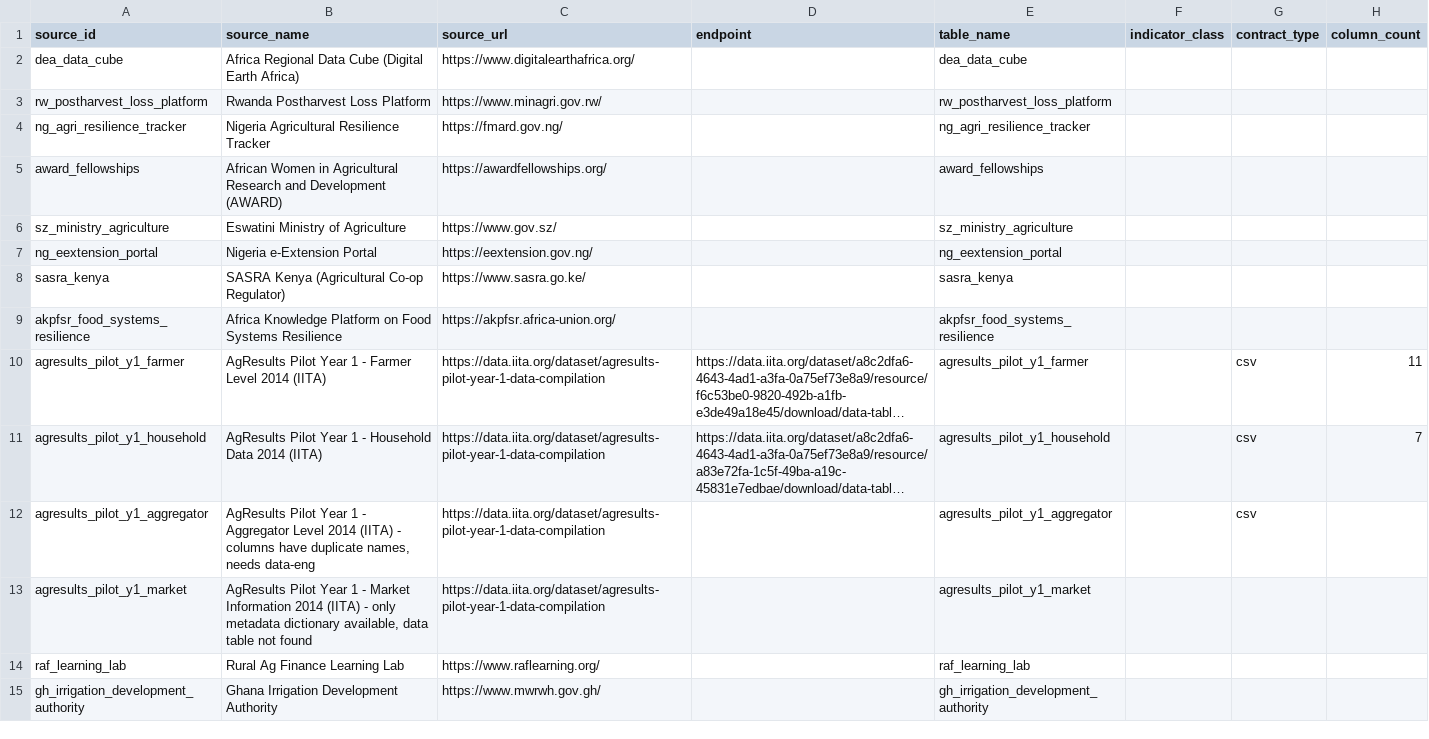
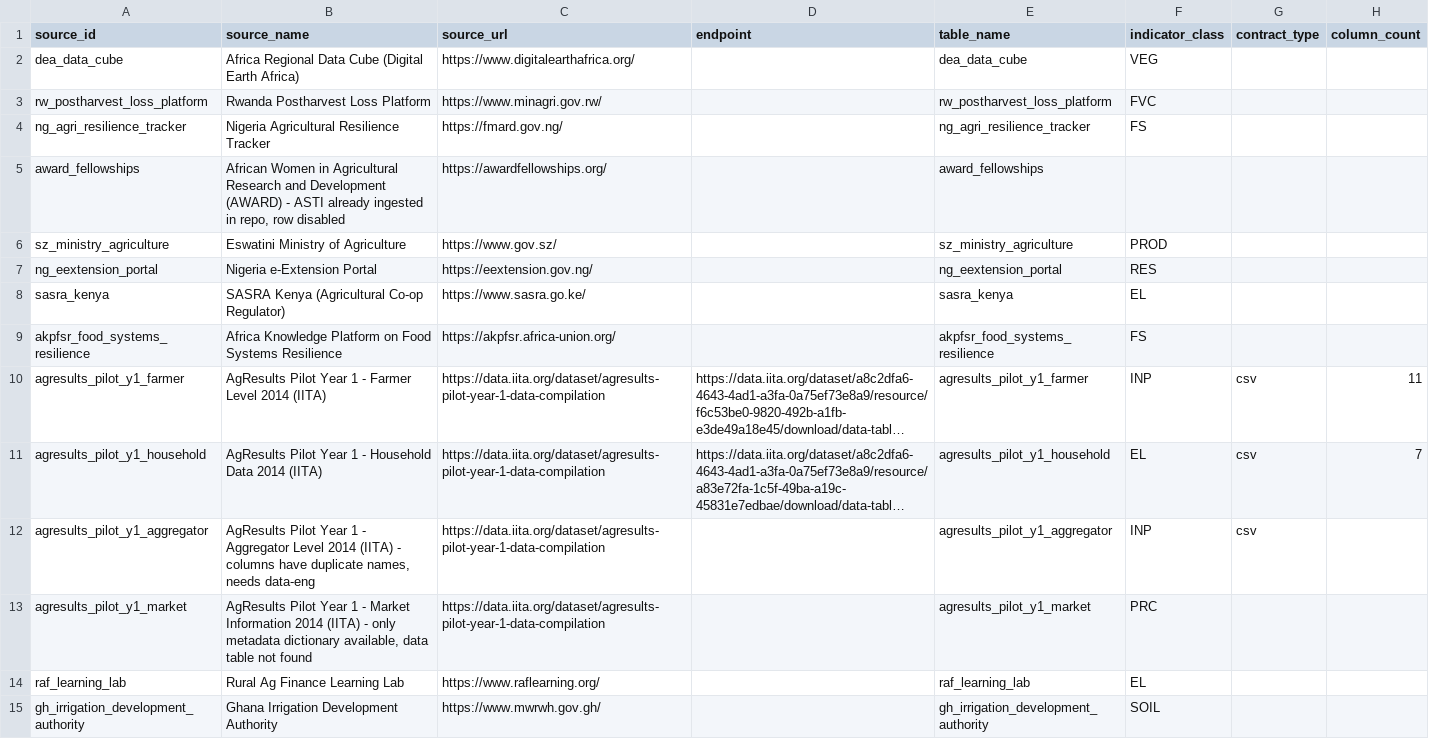
Before and after one commit to chidiebereopentrace/data-team, a CSV file: data-eng/ingestion_engine/manifests/Africa_Agricultural_Data_Platforms and Sources_DPL067.csv, drawn as a sheet; only a part is shown; long unchanged cells end in …; the diff names each change by its address in the sheet, - before the commit and + after, or states it on an @@ line.

Commit message:
DPL-067: add Africa agricultural platforms manifest

```diff
--- a/data-eng/ingestion_engine/manifests/Africa_Agricultural_Data_Platforms and Sources_DPL067.csv
+++ b/data-eng/ingestion_engine/manifests/Africa_Agricultural_Data_Platforms and Sources_DPL067.csv
-F2 (indicator_class): (empty)
+F2 (indicator_class): VEG
-F3 (indicator_class): (empty)
+F3 (indicator_class): FVC
-F4 (indicator_class): (empty)
+F4 (indicator_class): FS
-B5 (source_name): …Development (AWARD)
+B5 (source_name): …Development (AWARD) - ASTI already ingested in repo, row disabled
-F6 (indicator_class): (empty)
+F6 (indicator_class): PROD
-F7 (indicator_class): (empty)
+F7 (indicator_class): RES
-F8 (indicator_class): (empty)
+F8 (indicator_class): EL
-F9 (indicator_class): (empty)
+F9 (indicator_class): FS
-F10 (indicator_class): (empty)
+F10 (indicator_class): INP
-F11 (indicator_class): (empty)
+F11 (indicator_class): EL
-F12 (indicator_class): (empty)
+F12 (indicator_class): INP
-F13 (indicator_class): (empty)
+F13 (indicator_class): PRC
-F14 (indicator_class): (empty)
+F14 (indicator_class): EL
-F15 (indicator_class): (empty)
+F15 (indicator_class): SOIL
```
